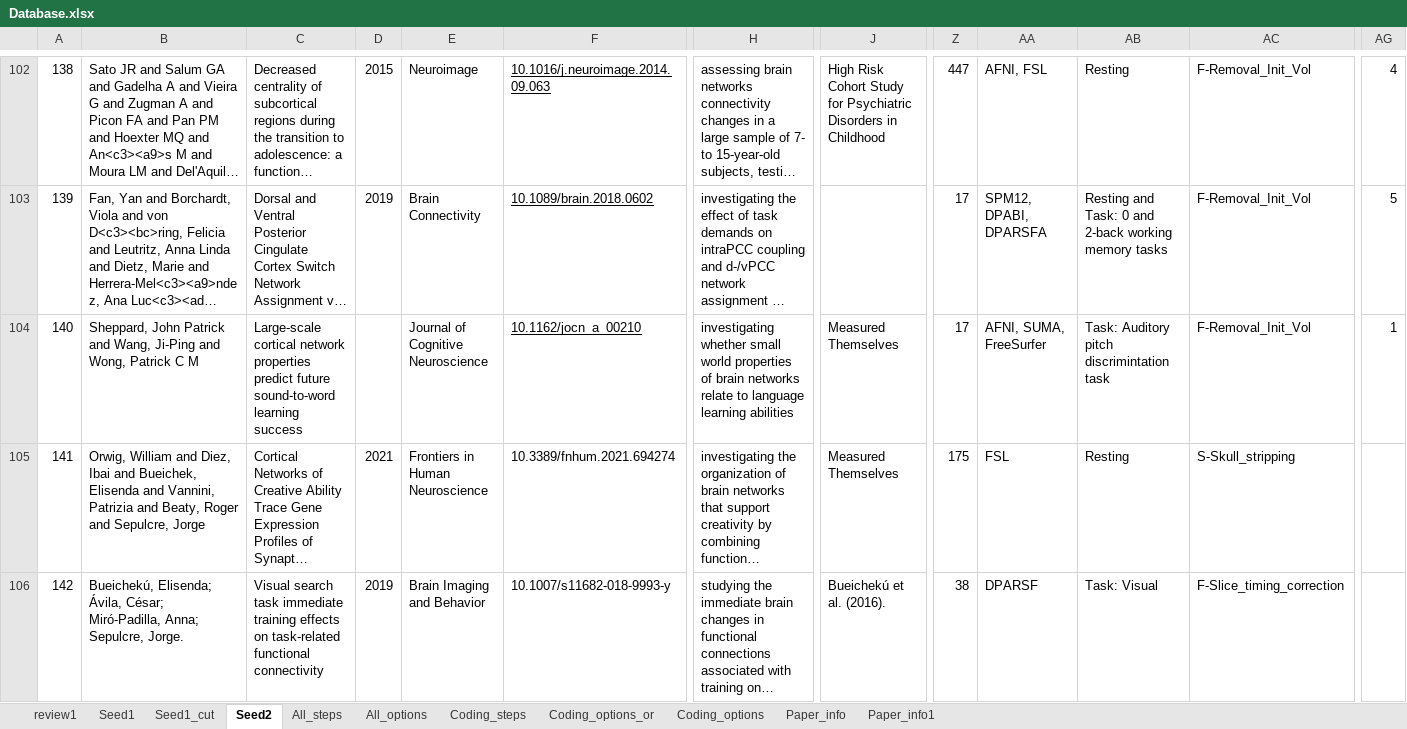
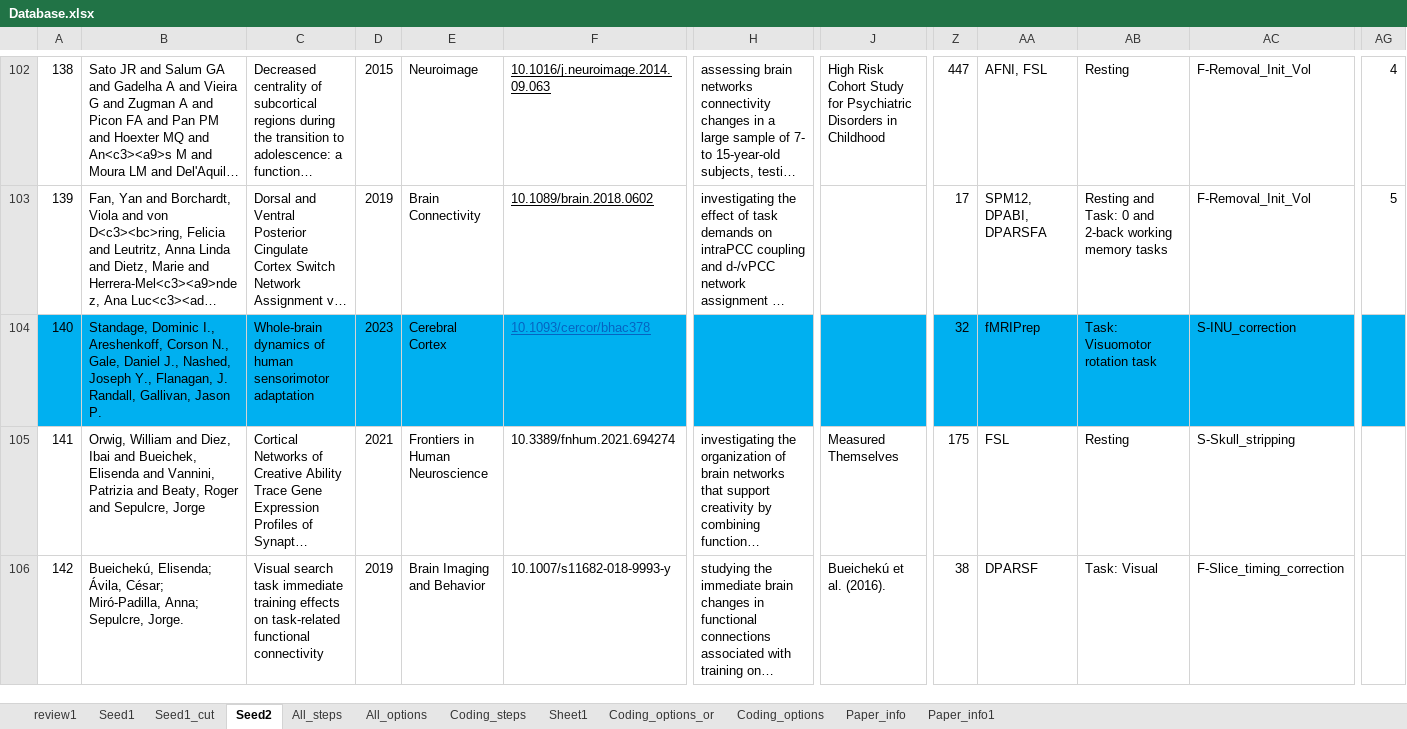
Before and after one commit to kristantodan12/fMRI_Multiverse, an Excel workbook: Database.xlsx, sheet Seed2, drawn as a sheet; only a part is shown, gaps mark what is left out; long unchanged cells end in …; values as stored, in another font and other column widths than the file's, no borders; the diff covers the shown part only; the diff names each change by its address in the sheet, - before the commit and + after, or states it on an @@ line.

```diff
--- a/Database.xlsx (sheet Seed2)
+++ b/Database.xlsx (sheet Seed2)
+sheet tab: Sheet1
-A104:AG104 fill: none
+A104:AG104 fill: #00B0F0
-B104: Sheppard, John Patrick and Wang, Ji-Ping and Wong, Patrick C M
+B104: Standage, Dominic I., Areshenkoff, Corson N., Gale, Daniel J., Nashed, Joseph Y., Flanagan, J. Randall, Gallivan, Jason P.
-C104: Large-scale cortical network properties predict future sound-to-word learning success
+C104: Whole-brain dynamics of human sensorimotor adaptation
-D104: (empty)
+D104: 2023
-E104: Journal of Cognitive Neuroscience
+E104: Cerebral Cortex
-F104: 10.1162/jocn_a_00210
+F104: 10.1093/cercor/bhac378
-F104 text colour: black
+F104 text colour: #0563C1
-H104: investigating whether small world properties of brain networks relate to language learning abilities
+H104: (empty)
-J104: Measured Themselves
+J104: (empty)
-Z104: 17
+Z104: 32
-AA104: AFNI, SUMA, FreeSurfer
+AA104: fMRIPrep
-AB104: Task: Auditory pitch discrimintation task
+AB104: Task: Visuomotor rotation task
-AC104: F-Removal_Init_Vol
+AC104: S-INU_correction
-AG104: 1
+AG104: (empty)
```
Also changed, not shown: 37 edited cells and cell formats elsewhere in this sheet, sheet Coding_steps, sheet Seed1_cut, sheet Seed1, sheet Coding_options, sheet Coding_options_or, sheet Paper_info, 5 other files.
